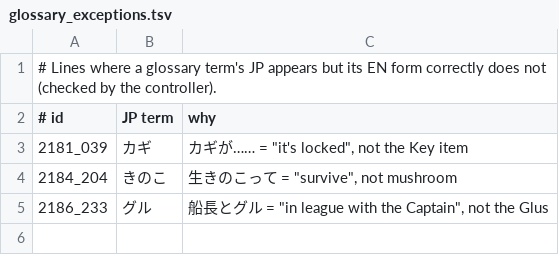
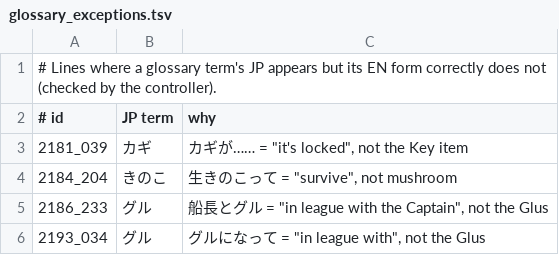
Before and after one commit to minhnhattonthat/deltora-quest, a TSV file: glossary_exceptions.tsv, drawn as a sheet.

```diff
--- a/glossary_exceptions.tsv
+++ b/glossary_exceptions.tsv
@@ -5 +5,2 @@
 2186_233	グル	船長とグル = "in league with the Captain", not the Glus
+2193_034	グル	グルになって = "in league with", not the Glus
```
Also changed, not shown: 21 other files.
